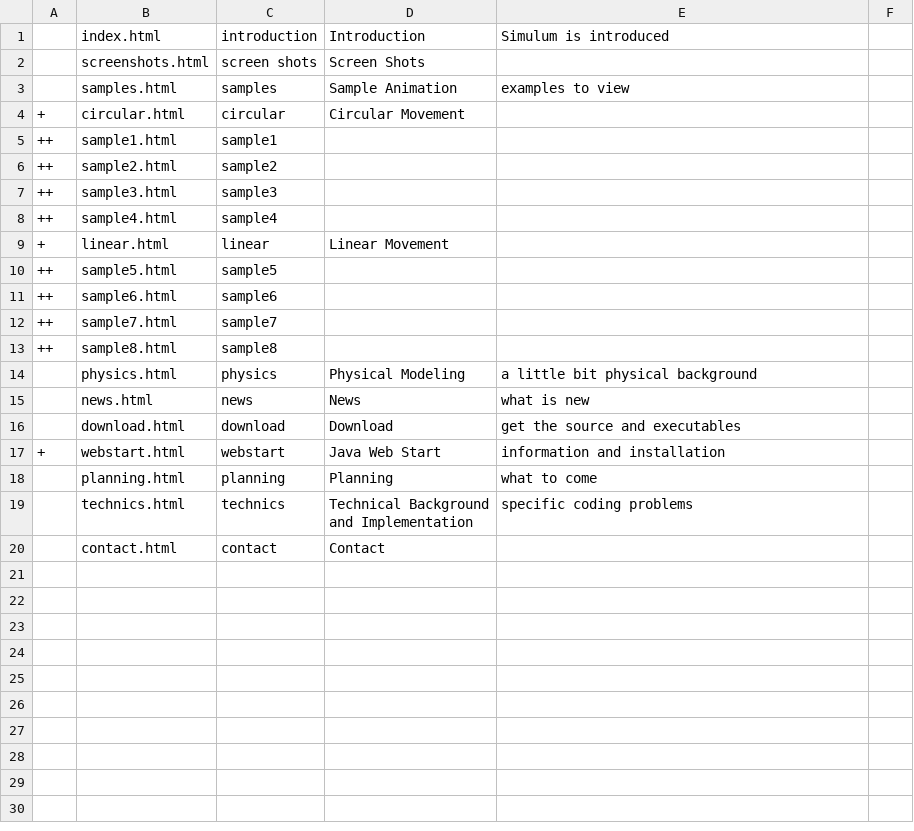
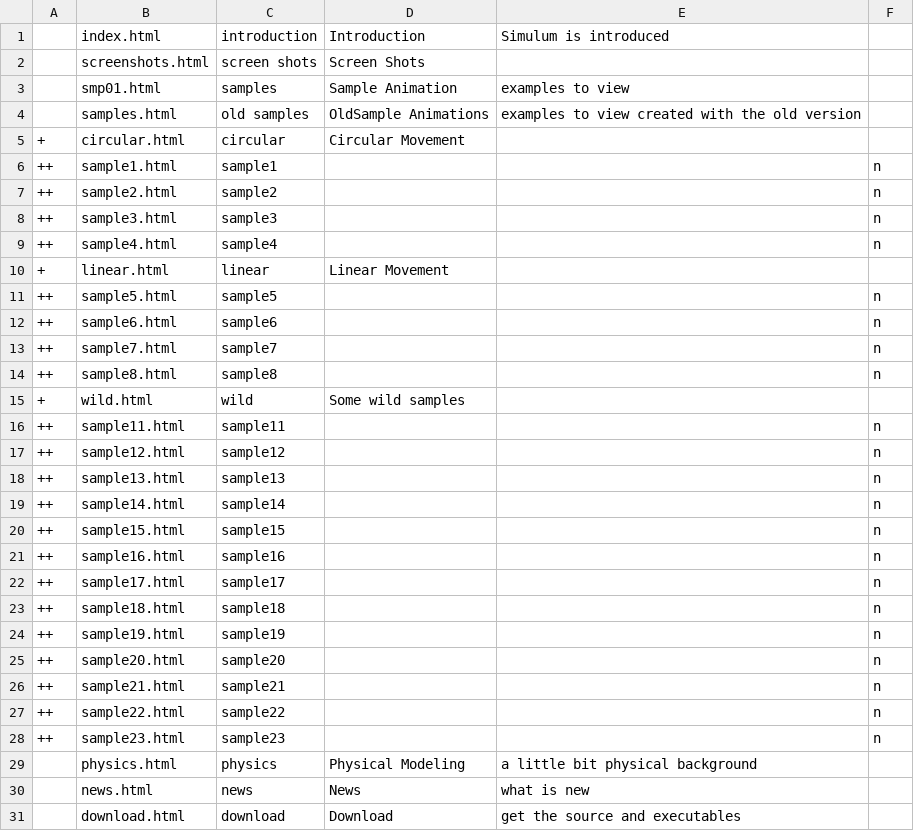
Before and after one commit to m-31/mulumis, a CSV file: MulumisDoc/web/src/site.csv, drawn as a sheet; only a part is shown; the shorter side is filled out with more unchanged rows.

```diff
--- a/MulumisDoc/web/src/site.csv
+++ b/MulumisDoc/web/src/site.csv
@@ -2,13 +2,28 @@
 ;screenshots.html;screen shots;Screen Shots
-;samples.html;samples;Sample Animation;examples to view
+;smp01.html;samples;Sample Animation;examples to view
+;samples.html;old samples;OldSample Animations;examples to view created with the old version
 +;circular.html;circular;Circular Movement
-++;sample1.html;sample1;;
-++;sample2.html;sample2;;
-++;sample3.html;sample3;;
-++;sample4.html;sample4;;
+++;sample1.html;sample1;;;n
+++;sample2.html;sample2;;;n
+++;sample3.html;sample3;;;n
+++;sample4.html;sample4;;;n
 +;linear.html;linear;Linear Movement
-++;sample5.html;sample5;;
-++;sample6.html;sample6;;
-++;sample7.html;sample7;;
-++;sample8.html;sample8;;
+++;sample5.html;sample5;;;n
+++;sample6.html;sample6;;;n
+++;sample7.html;sample7;;;n
+++;sample8.html;sample8;;;n
++;wild.html;wild;Some wild samples
+++;sample11.html;sample11;;;n
+++;sample12.html;sample12;;;n
+++;sample13.html;sample13;;;n
+++;sample14.html;sample14;;;n
+++;sample15.html;sample15;;;n
+++;sample16.html;sample16;;;n
+++;sample17.html;sample17;;;n
+++;sample18.html;sample18;;;n
+++;sample19.html;sample19;;;n
+++;sample20.html;sample20;;;n
+++;sample21.html;sample21;;;n
+++;sample22.html;sample22;;;n
+++;sample23.html;sample23;;;n
 ;physics.html;physics;Physical Modeling;a little bit physical background
```
Also changed, not shown: 40 other files.
